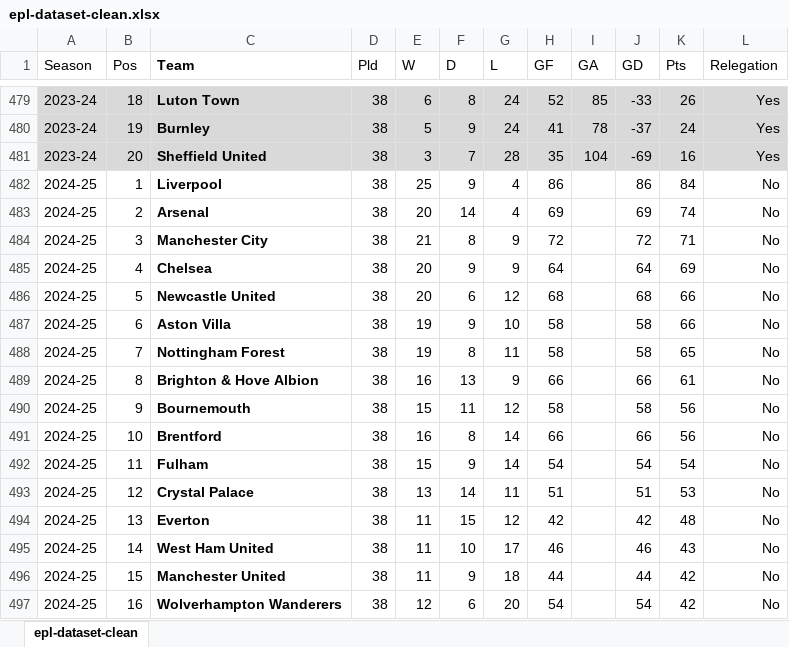
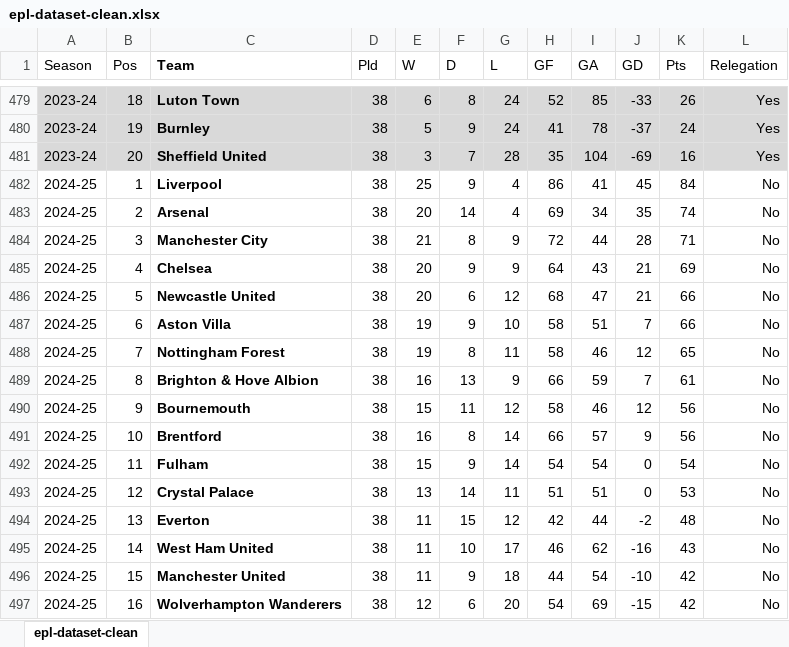
Before and after one commit to milliemcvey/prem-predictor, an Excel workbook: data/cleaned/epl-dataset-clean.xlsx, sheet epl-dataset-clean, drawn as a sheet; only a part is shown, gaps mark what is left out; values as stored, in another font and other column widths than the file's, no borders; table styles not drawn; the diff covers the shown part only; the diff names each change by its address in the sheet, - before the commit and + after, or states it on an @@ line.

Commit message:
Dataset Updates

```diff
--- a/data/cleaned/epl-dataset-clean.xlsx (sheet epl-dataset-clean)
+++ b/data/cleaned/epl-dataset-clean.xlsx (sheet epl-dataset-clean)
-I482 (GA): (empty)
+I482 (GA): 41
-J482 (GD): 86
+J482 (GD): 45
-I483 (GA): (empty)
+I483 (GA): 34
-J483 (GD): 69
+J483 (GD): 35
-I484 (GA): (empty)
+I484 (GA): 44
-J484 (GD): 72
+J484 (GD): 28
-I485 (GA): (empty)
+I485 (GA): 43
-J485 (GD): 64
+J485 (GD): 21
-I486 (GA): (empty)
+I486 (GA): 47
-J486 (GD): 68
+J486 (GD): 21
-I487 (GA): (empty)
+I487 (GA): 51
-J487 (GD): 58
+J487 (GD): 7
-I488 (GA): (empty)
+I488 (GA): 46
-J488 (GD): 58
+J488 (GD): 12
-I489 (GA): (empty)
+I489 (GA): 59
-J489 (GD): 66
+J489 (GD): 7
-I490 (GA): (empty)
+I490 (GA): 46
-J490 (GD): 58
+J490 (GD): 12
-I491 (GA): (empty)
+I491 (GA): 57
-J491 (GD): 66
+J491 (GD): 9
-I492 (GA): (empty)
+I492 (GA): 54
-J492 (GD): 54
+J492 (GD): 0
-I493 (GA): (empty)
+I493 (GA): 51
-J493 (GD): 51
+J493 (GD): 0
-I494 (GA): (empty)
+I494 (GA): 44
-J494 (GD): 42
+J494 (GD): -2
-I495 (GA): (empty)
+I495 (GA): 62
-J495 (GD): 46
+J495 (GD): -16
-I496 (GA): (empty)
+I496 (GA): 54
-J496 (GD): 44
+J496 (GD): -10
-I497 (GA): (empty)
+I497 (GA): 69
-J497 (GD): 54
+J497 (GD): -15
```
Also changed, not shown: 8 edited cells elsewhere in this sheet, 1 other file.
